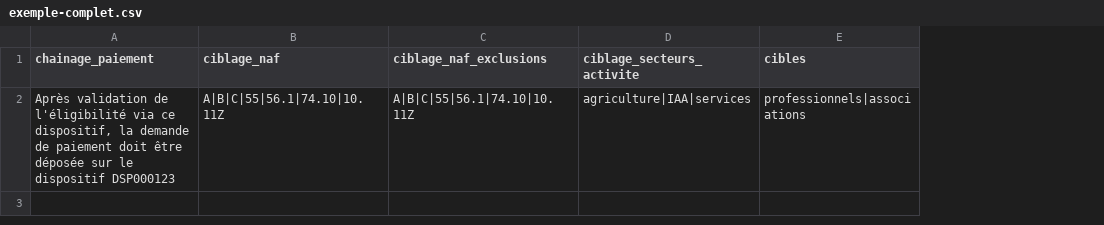
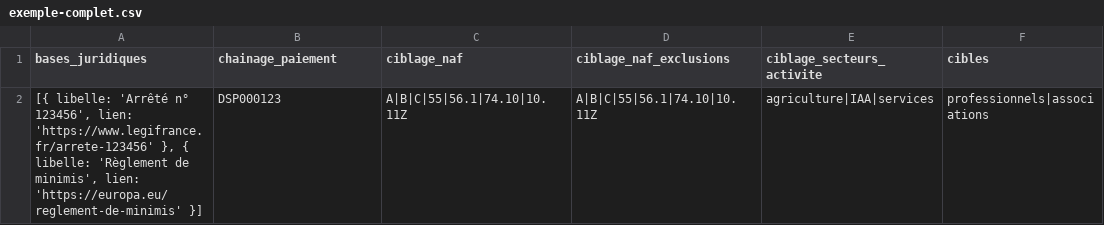
Before and after one commit to etalab/schema-dispositif-aide, a CSV file: build/exemples/exemple-complet.csv, drawn as a sheet; only a part is shown; addresses are those after the commit; the diff names each change by its address in the sheet, - before the commit and + after, or states it on an @@ line.

```diff
--- a/build/exemples/exemple-complet.csv
+++ b/build/exemples/exemple-complet.csv
+column A (bases_juridiques), row 2: [{ libelle: 'Arrêté n° 123456', lien: 'https://www.legifrance.fr/arrete-123456' }, { libelle: 'Règlement de minimis', lien: 'https://europa.eu/reglement-de-minimis' }]
-B2 (chainage_paiement): Après validation de l'éligibilité via ce dispositif, la demande de paiement doit être déposée sur le dispositif DSP000123
+B2 (chainage_paiement): DSP000123
```
Also changed, not shown: build/exemples/par_schema/exemple-dispositif-aide-professionnels.csv, 1 other file.
